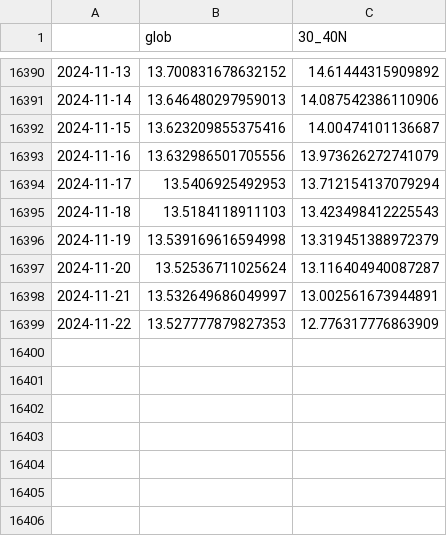
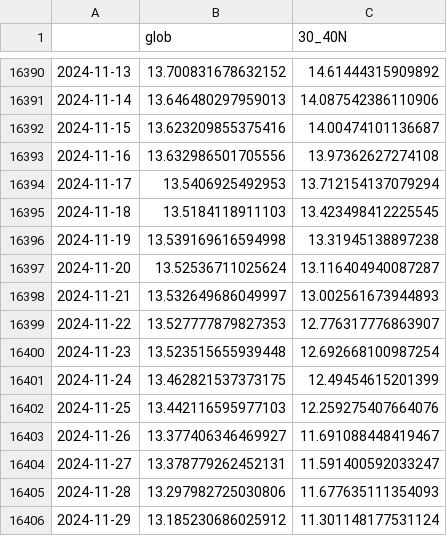
Before and after one commit to linusmagnusson/clint_ts_output, a CSV file: glob_2t_raw.csv, drawn as a sheet; only a part is shown, gaps mark what is left out.

```diff
--- a/glob_2t_raw.csv
+++ b/glob_2t_raw.csv
@@ -16392,8 +16392,15 @@
 2024-11-15,13.623209855375416,14.00474101136687
-2024-11-16,13.632986501705556,13.973626272741079
+2024-11-16,13.632986501705556,13.97362627274108
 2024-11-17,13.5406925492953,13.712154137079294
-2024-11-18,13.5184118911103,13.423498412225543
-2024-11-19,13.539169616594998,13.319451388972379
+2024-11-18,13.5184118911103,13.423498412225545
+2024-11-19,13.539169616594998,13.31945138897238
 2024-11-20,13.52536711025624,13.116404940087287
-2024-11-21,13.532649686049997,13.002561673944891
-2024-11-22,13.527777879827353,12.776317776863909
+2024-11-21,13.532649686049997,13.002561673944893
+2024-11-22,13.527777879827353,12.776317776863907
+2024-11-23,13.523515655939448,12.692668100987254
+2024-11-24,13.462821537373175,12.49454615201399
+2024-11-25,13.442116595977103,12.259275407664076
+2024-11-26,13.377406346469927,11.691088448419467
+2024-11-27,13.378779262452131,11.591400592033247
+2024-11-28,13.297982725030806,11.677635111354093
+2024-11-29,13.185230686025912,11.301148177531124
```
Also changed, not shown: area_AO1000_raw.csv, nao_classic_raw.csv, 12 other files.
